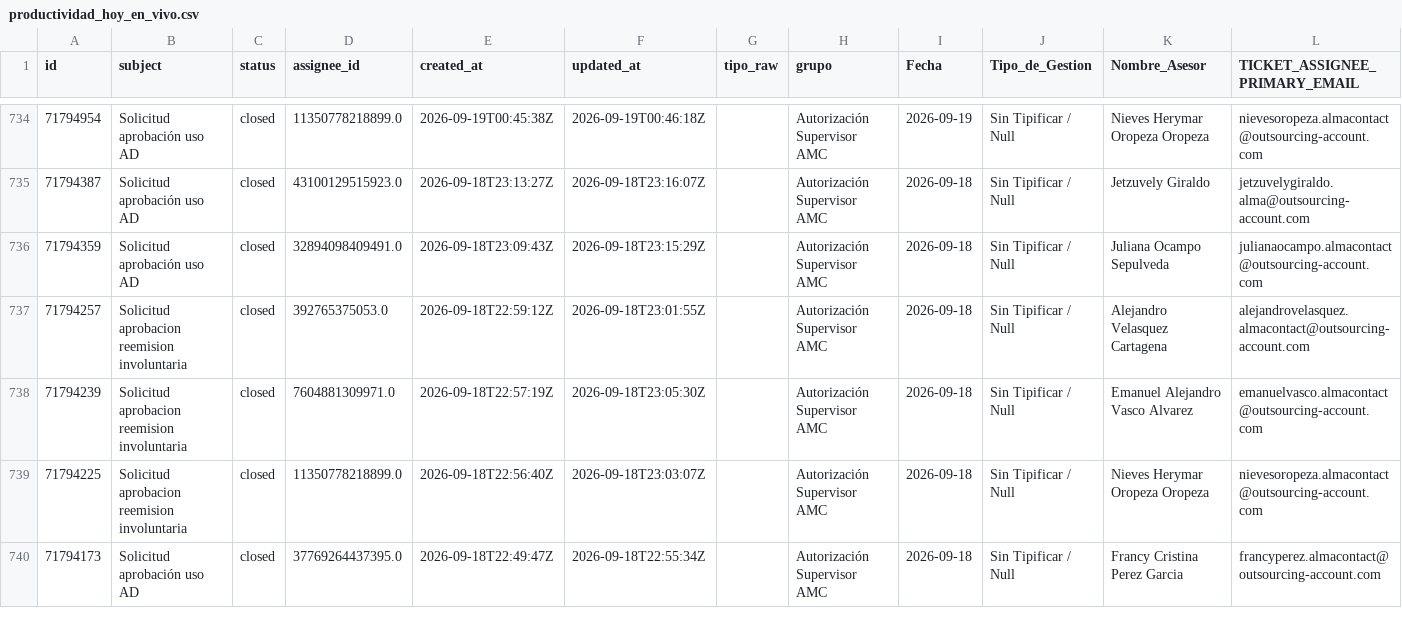
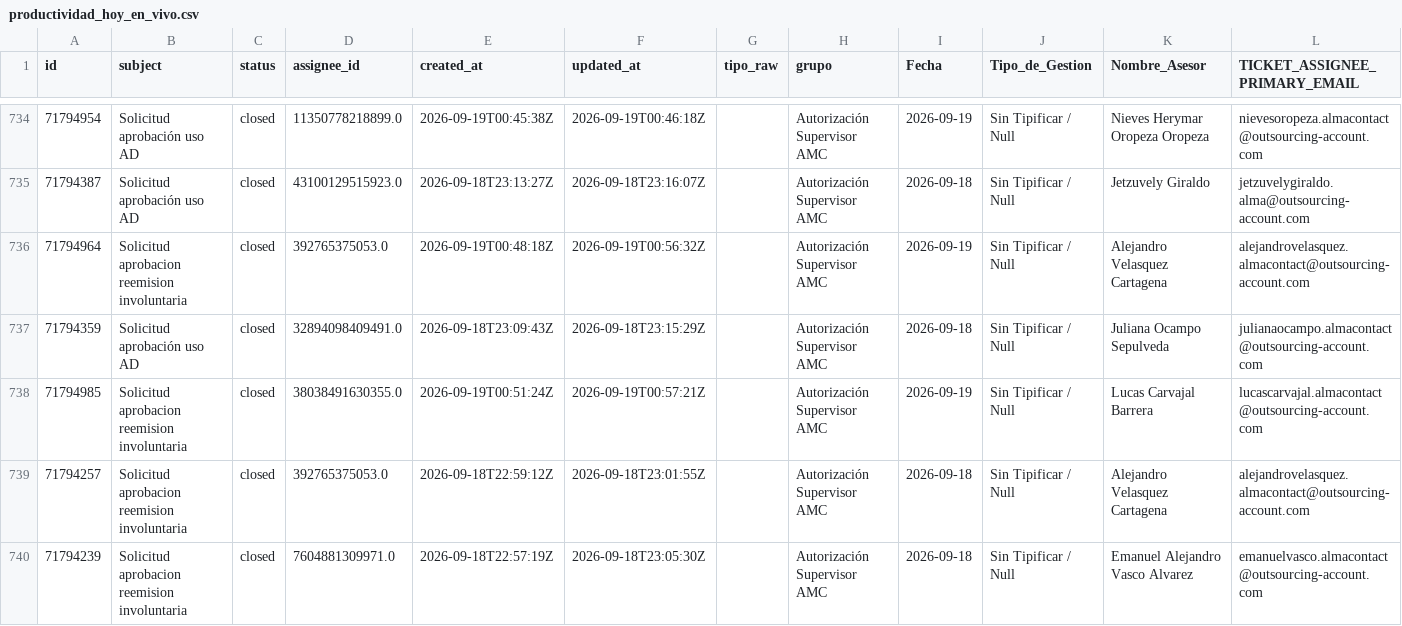
Before and after one commit to carlosmurilloealmacontact/presencia-genesys, a CSV file: data/zendesk/productividad_hoy_en_vivo.csv, drawn as a sheet; only a part is shown, gaps mark what is left out; the shorter side is filled out with more unchanged rows.

Commit message:
Auto-sync Zendesk/Salesforce [2026-09-18 19:58]

```diff
--- a/data/zendesk/productividad_hoy_en_vivo.csv
+++ b/data/zendesk/productividad_hoy_en_vivo.csv
@@ -737,3 +737,5 @@
 71794387,Solicitud aprobación uso AD,closed,43100129515923.0,2026-09-18T23:13:27Z,2026-09-18T23:16:07Z,,Autorización Supervisor AMC,2026-09-18,Sin Tipificar / Null,Jetzuvely Giraldo,jetzuvelygiraldo.alma@outsourcing-account.com
+71794964,Solicitud aprobacion reemision involuntaria,closed,392765375053.0,2026-09-19T00:48:18Z,2026-09-19T00:56:32Z,,Autorización Supervisor AMC,2026-09-19,Sin Tipificar / Null,Alejandro Velasquez Cartagena,alejandrovelasquez.almacontact@outsourcing-account.com
 71794359,Solicitud aprobación uso AD,closed,32894098409491.0,2026-09-18T23:09:43Z,2026-09-18T23:15:29Z,,Autorización Supervisor AMC,2026-09-18,Sin Tipificar / Null,Juliana Ocampo Sepulveda,julianaocampo.almacontact@outsourcing-account.com
+71794985,Solicitud aprobacion reemision involuntaria,closed,38038491630355.0,2026-09-19T00:51:24Z,2026-09-19T00:57:21Z,,Autorización Supervisor AMC,2026-09-19,Sin Tipificar / Null,Lucas Carvajal Barrera,lucascarvajal.almacontact@outsourcing-account.com
 71794257,Solicitud aprobacion reemision involuntaria,closed,392765375053.0,2026-09-18T22:59:12Z,2026-09-18T23:01:55Z,,Autorización Supervisor AMC,2026-09-18,Sin Tipificar / Null,Alejandro Velasquez Cartagena,alejandrovelasquez.almacontact@outsourcing-account.com
```
Also changed, not shown: data/zendesk/demanda_diaria_colas.csv, 3 other files.
